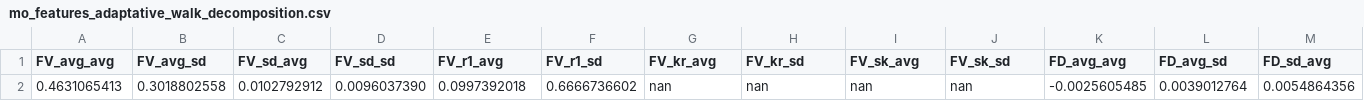
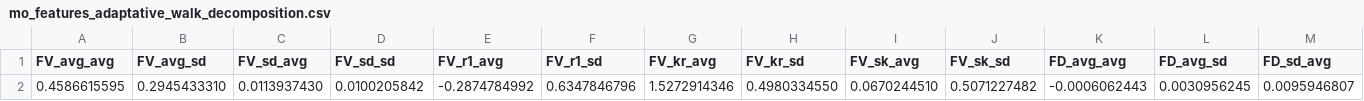
Before and after one commit to JGLofiego/MO-Wind-Farm-Layout, a CSV file: mo_features_adaptative_walk_decomposition.csv, drawn as a sheet; only a part is shown; removed rows and columns are numbered as before the commit, all else as after; rows hold the shown columns only; the diff names each change by its address in the sheet, - before the commit and + after, or states it on an @@ line.

```diff
--- a/mo_features_adaptative_walk_decomposition.csv
+++ b/mo_features_adaptative_walk_decomposition.csv
-row 2: 0.4631065413 | 0.3018802558 | 0.0102792912 | 0.0096037390 | 0.0997392018 | 0.6666736602 | nan | nan | nan | nan | -0.0025605485 | 0.0039012764 | 0.0054864356
+row 2: 0.4586615595 | 0.2945433310 | 0.0113937430 | 0.0100205842 | -0.2874784992 | 0.6347846796 | 1.5272914346 | 0.4980334550 | 0.0670244510 | 0.5071227482 | -0.0006062443 | 0.0030956245 | 0.0095946807
```
Also changed, not shown: mo_features_adaptative_walk_dominance.csv, mo_features_random_walk_decomposition.csv, 3 other files.
